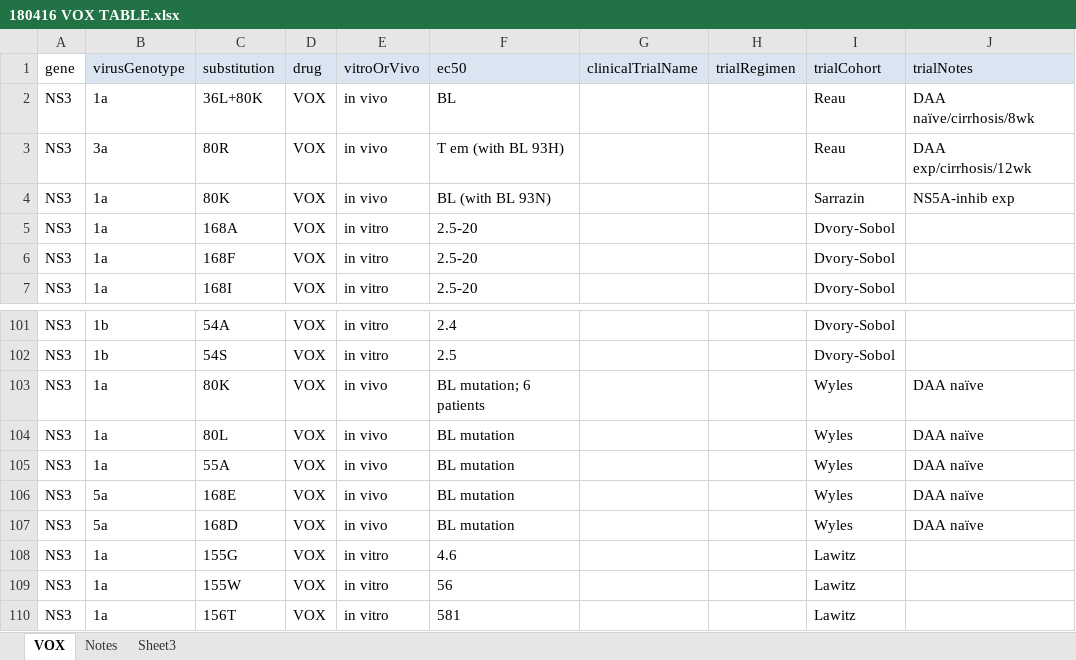
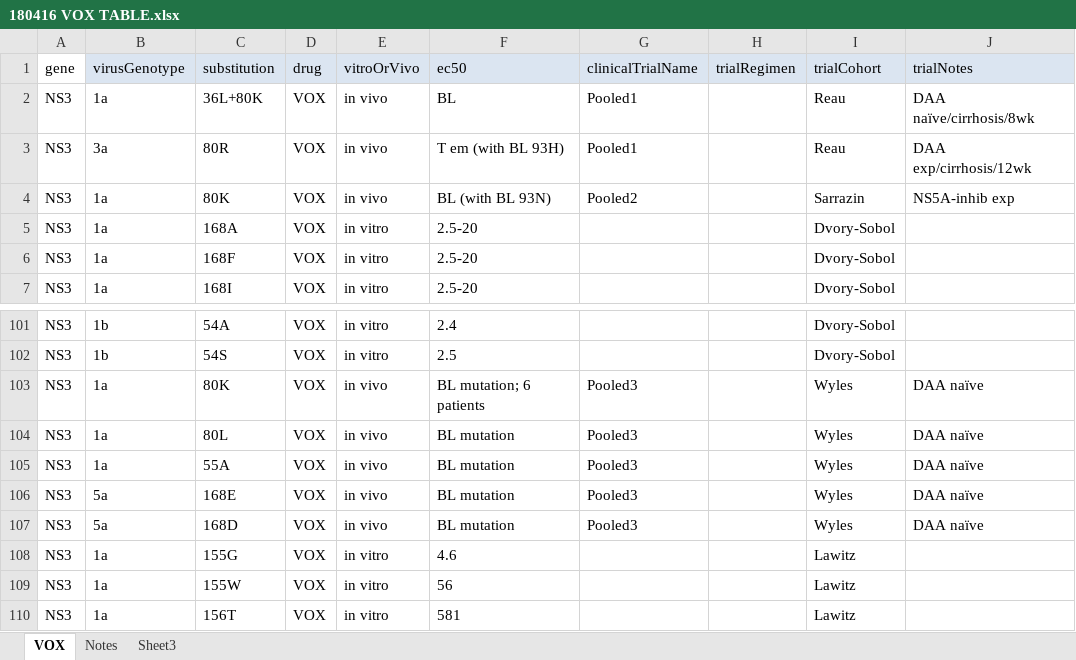
Before and after one commit to giffordlabcvr/PHE-HCV-DRUG-RESISTANCE, an Excel workbook: tabular/contributed/180416 VOX TABLE.xlsx, sheet VOX, drawn as a sheet; only a part is shown, gaps mark what is left out; values as stored, in another font and other column widths than the file's, no borders; the diff names each change by its address in the sheet, - before the commit and + after, or states it on an @@ line.

Commit message:
some cleanup tasks relating to clinical trials.

```diff
--- a/tabular/contributed/180416 VOX TABLE.xlsx (sheet VOX)
+++ b/tabular/contributed/180416 VOX TABLE.xlsx (sheet VOX)
-G2:G3 (clinicalTrialName): (empty)
+G2:G3 (clinicalTrialName): Pooled1
-G4 (clinicalTrialName): (empty)
+G4 (clinicalTrialName): Pooled2
-G103:G107 (clinicalTrialName): (empty)
+G103:G107 (clinicalTrialName): Pooled3
```
Also changed, not shown: sheet Notes, tabular/contributed/180309 GLE PIB TABLE.xlsx, tabular/contributed/180326 SOF VEL TABLE.xlsx, 6 other files.
